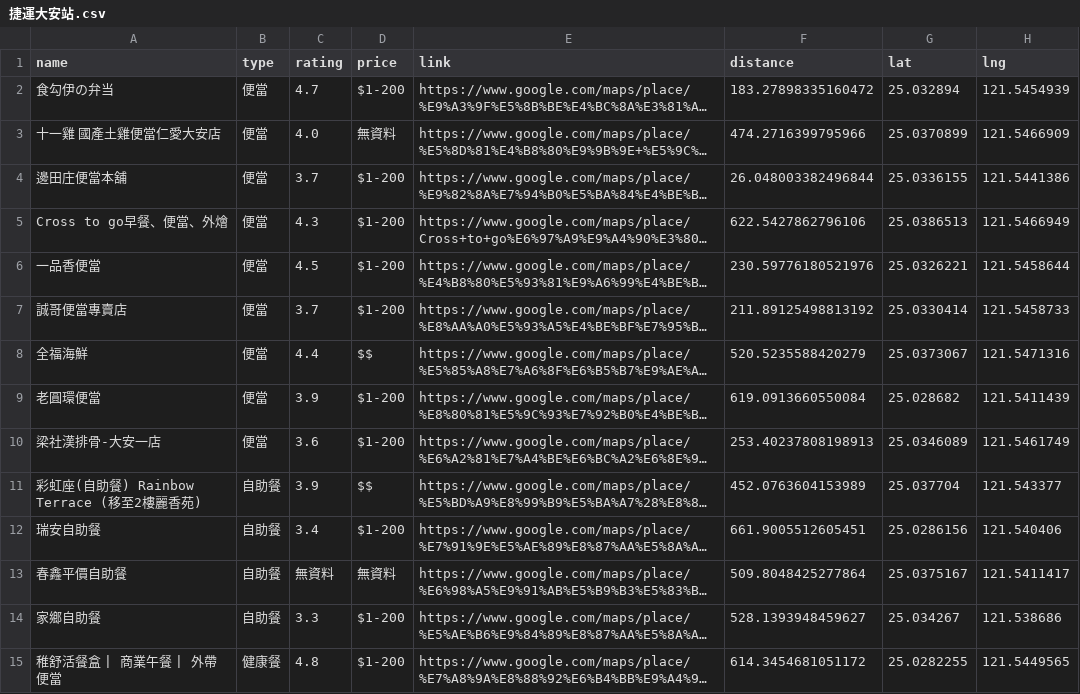
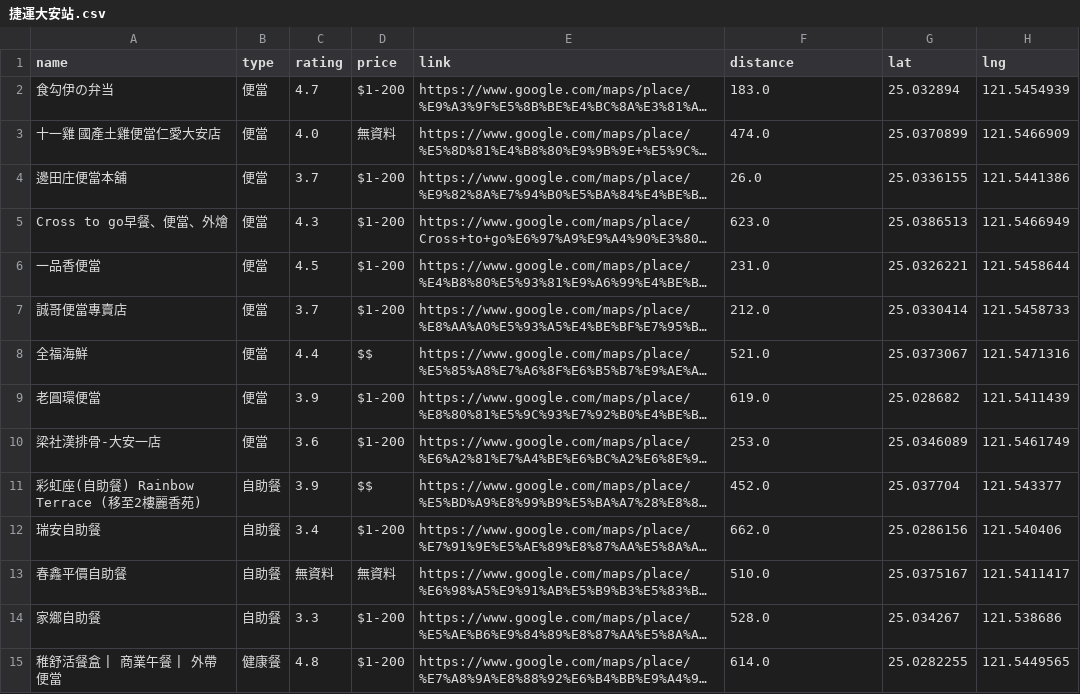
Before and after one commit to pinhsuan031/food_selector, a CSV file: 捷運大安站.csv, drawn as a sheet; only a part is shown; long unchanged cells end in …; the diff covers the shown part only; the diff names each change by its address in the sheet, - before the commit and + after, or states it on an @@ line.

```diff
--- a/捷運大安站.csv
+++ b/捷運大安站.csv
-F2 (distance): 183.27898335160472
+F2 (distance): 183.0
-F3 (distance): 474.2716399795966
+F3 (distance): 474.0
-F4 (distance): 26.048003382496844
+F4 (distance): 26.0
-F5 (distance): 622.5427862796106
+F5 (distance): 623.0
-F6 (distance): 230.59776180521976
+F6 (distance): 231.0
-F7 (distance): 211.89125498813192
+F7 (distance): 212.0
-F8 (distance): 520.5235588420279
+F8 (distance): 521.0
-F9 (distance): 619.0913660550084
+F9 (distance): 619.0
-F10 (distance): 253.40237808198913
+F10 (distance): 253.0
-F11 (distance): 452.0763604153989
+F11 (distance): 452.0
-F12 (distance): 661.9005512605451
+F12 (distance): 662.0
-F13 (distance): 509.8048425277864
+F13 (distance): 510.0
-F14 (distance): 528.1393948459627
+F14 (distance): 528.0
-F15 (distance): 614.3454681051172
+F15 (distance): 614.0
```
Also changed, not shown: 136 edited cells elsewhere in this file, 1 other file.
